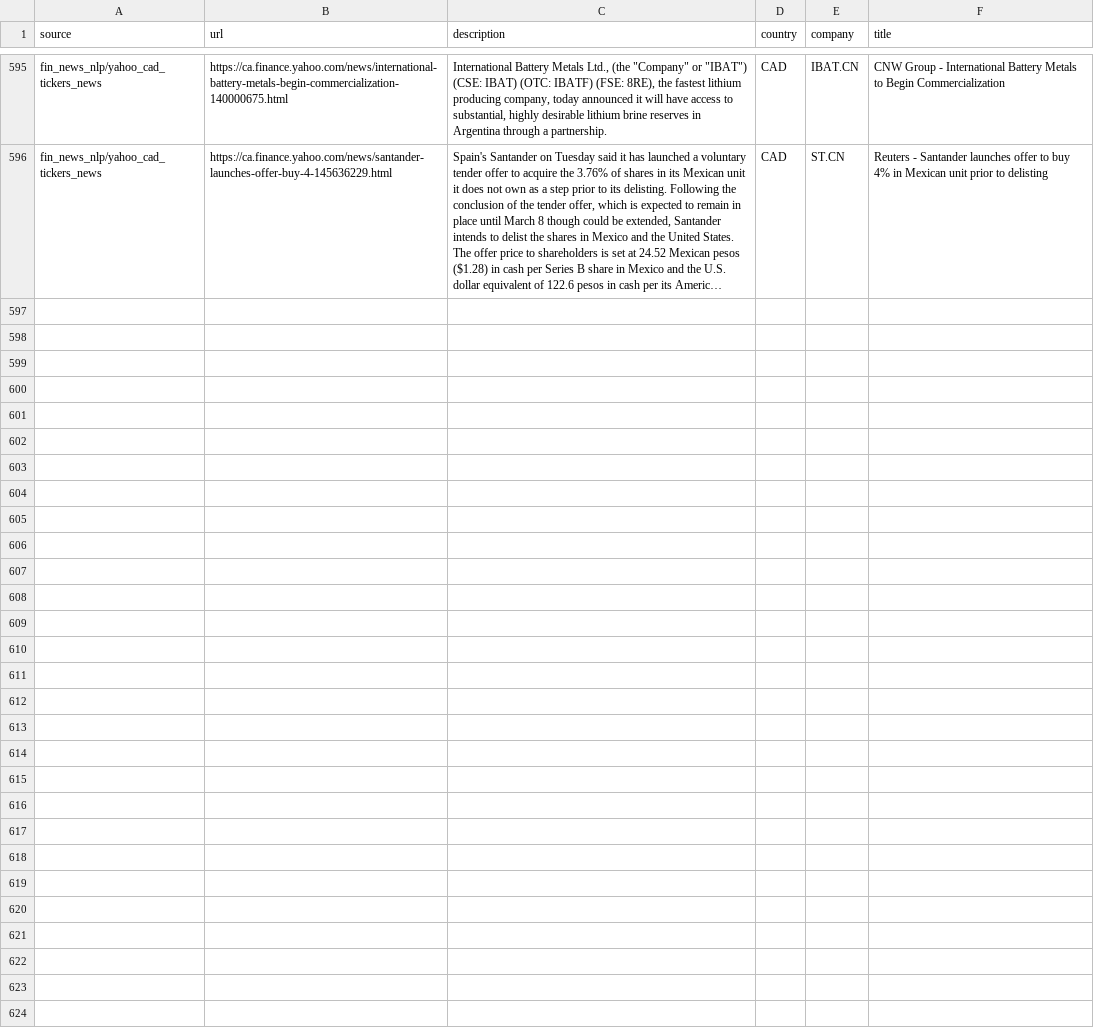
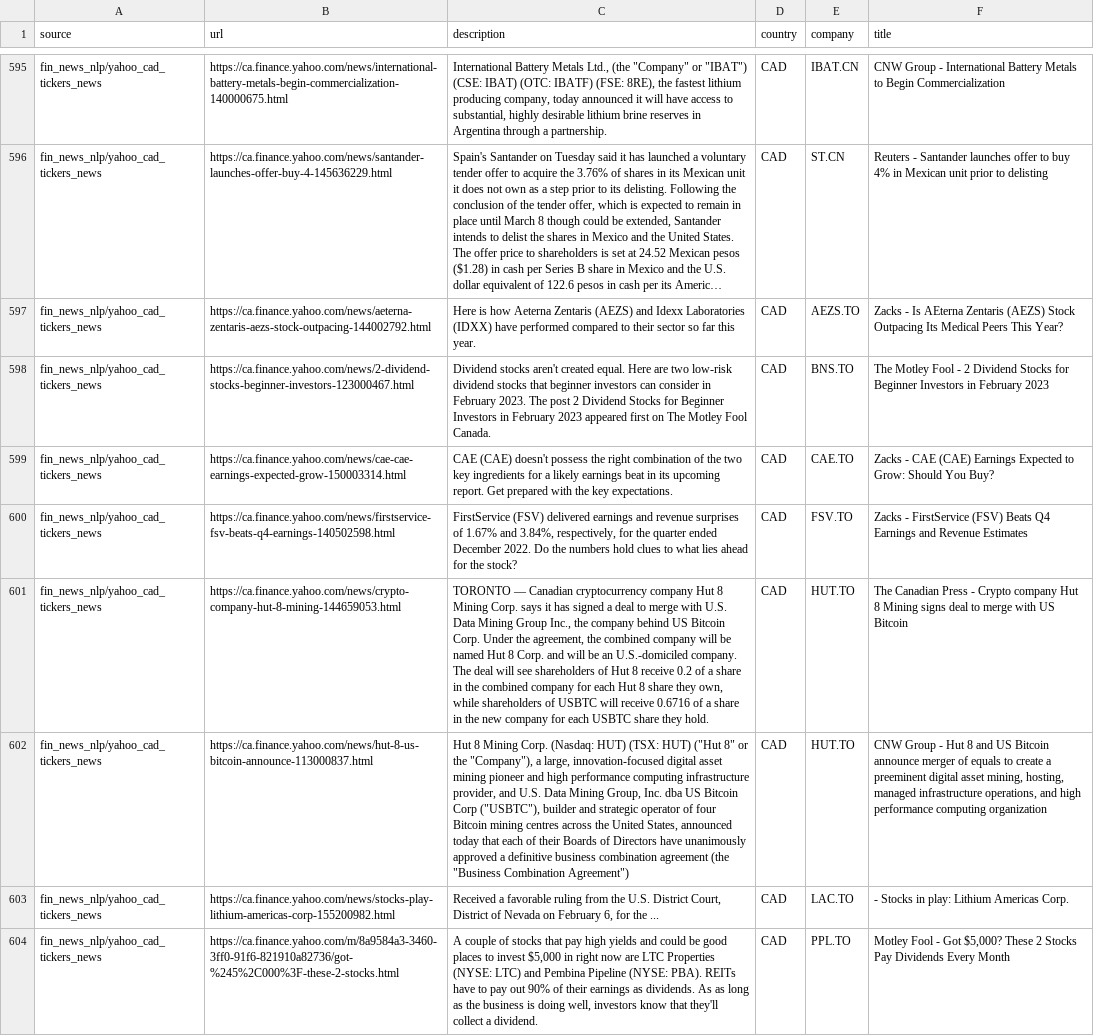
Before and after one commit to dli-invest/reccomendation-engine, a CSV file: ref/training/2023-02-07.csv, drawn as a sheet; only a part is shown, gaps mark what is left out; long unchanged cells end in …; the diff names each change by its address in the sheet, - before the commit and + after, or states it on an @@ line.

```diff
--- a/ref/training/2023-02-07.csv
+++ b/ref/training/2023-02-07.csv
+row 597: fin_news_nlp/yahoo_cad_tickers_news | https://ca.finance.yahoo.com/news/aeterna-zentaris-aezs-stock-outpacing-144002792.html | Here is how Aeterna Zentaris (AEZS) and Idexx Laboratories (IDXX) have performed compared to their sector so far this year. | CAD | AEZS.TO | Zacks - Is AEterna Zentaris (AEZS) Stock Outpacing Its Medical Peers This Year?
+row 598: fin_news_nlp/yahoo_cad_tickers_news | https://ca.finance.yahoo.com/news/2-dividend-stocks-beginner-investors-123000467.html | Dividend stocks aren't created equal. Here are two low-risk dividend stocks that beginner investors can consider in February 2023. The post 2 Dividend Stocks for Beginner Investors in February 2023 appeared first on The Motley Fool Canada. | CAD | BNS.TO | The Motley Fool - 2 Dividend Stocks for Beginner Investors in February 2023
+row 599: fin_news_nlp/yahoo_cad_tickers_news | https://ca.finance.yahoo.com/news/cae-cae-earnings-expected-grow-150003314.html | CAE (CAE) doesn't possess the right combination of the two key ingredients for a likely earnings beat in its upcoming report. Get prepared with the key expectations. | CAD | CAE.TO | Zacks - CAE (CAE) Earnings Expected to Grow: Should You Buy?
+row 600: fin_news_nlp/yahoo_cad_tickers_news | https://ca.finance.yahoo.com/news/firstservice-fsv-beats-q4-earnings-140502598.html | FirstService (FSV) delivered earnings and revenue surprises of 1.67% and 3.84%, respectively, for the quarter ended December 2022. Do the numbers hold clues to what lies ahead for the stock? | CAD | FSV.TO | Zacks - FirstService (FSV) Beats Q4 Earnings and Revenue Estimates
+row 601: fin_news_nlp/yahoo_cad_tickers_news | https://ca.finance.yahoo.com/news/crypto-company-hut-8-mining-144659053.html | TORONTO — Canadian cryptocurrency company Hut 8 Mining Corp. says it has signed a deal to merge with U.S. Data Mining Group Inc., the company behind US Bitcoin Corp. Under the agreement, the combined company will be named Hut 8 Corp. and will be an U.S.-domiciled company. The deal will see shareholders of Hut 8 receive 0.2 of a share in the combined company for each Hut 8 share they own, while shareholders of USBTC will receive 0.6716 of a share in the new company for each USBTC share they hold. | CAD | HUT.TO | The Canadian Press - Crypto company Hut 8 Mining signs deal to merge with US Bitcoin
+row 602: fin_news_nlp/yahoo_cad_tickers_news | https://ca.finance.yahoo.com/news/hut-8-us-bitcoin-announce-113000837.html | Hut 8 Mining Corp. (Nasdaq: HUT) (TSX: HUT) ("Hut 8" or the "Company"), a large, innovation-focused digital asset mining pioneer and high performance computing infrastructure provider, and U.S. Data Mining Group, Inc. dba US Bitcoin Corp ("USBTC"), builder and strategic operator of four Bitcoin mining centres across the United States, announced today that each of their Boards of Directors have unanimously approved a definitive business combination agreement (the "Business Combination Agreement") | CAD | HUT.TO | CNW Group - Hut 8 and US Bitcoin announce merger of equals to create a preeminent digital asset mining, hosting, managed infrastructure operations, and high performance computing organization
+row 603: fin_news_nlp/yahoo_cad_tickers_news | https://ca.finance.yahoo.com/news/stocks-play-lithium-americas-corp-155200982.html | Received a favorable ruling from the U.S. District Court, District of Nevada on February 6, for the ... | CAD | LAC.TO | - Stocks in play: Lithium Americas Corp.
+row 604: fin_news_nlp/yahoo_cad_tickers_news | https://ca.finance.yahoo.com/m/8a9584a3-3460-3ff0-91f6-821910a82736/got-%245%2C000%3F-these-2-stocks.html | A couple of stocks that pay high yields and could be good places to invest $5,000 in right now are LTC Properties (NYSE: LTC) and Pembina Pipeline (NYSE: PBA). REITs have to pay out 90% of their earnings as dividends. As as long as the business is doing well, investors know that they'll collect a dividend. | CAD | PPL.TO | Motley Fool - Got $5,000? These 2 Stocks Pay Dividends Every Month
```
Also changed, not shown: 1 other file.
